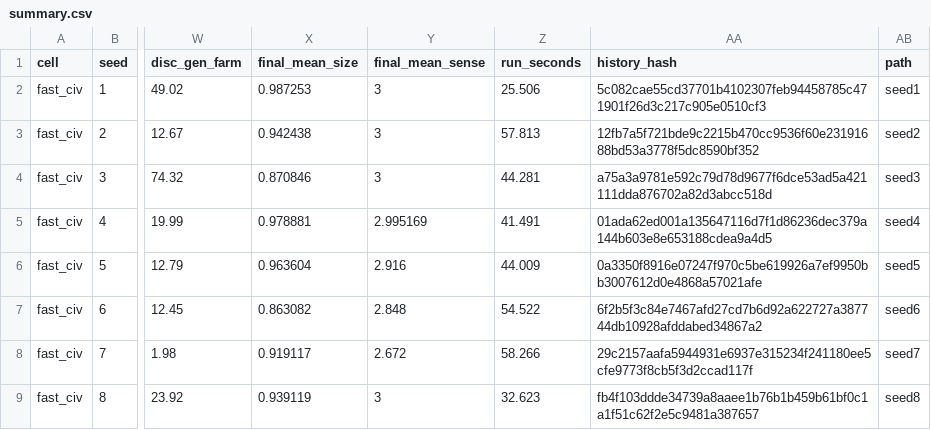
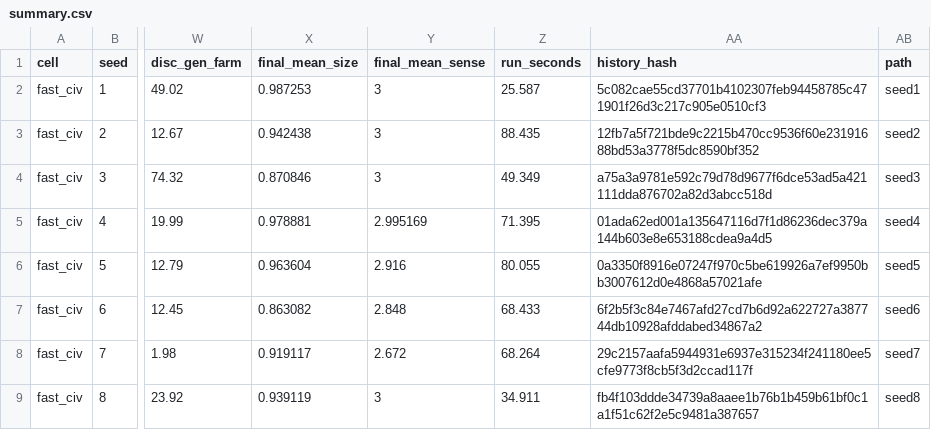
Before and after one commit to kyusang4657/slime-lab, a CSV file: docs/analysis/example/run/summary.csv, drawn as a sheet; only a part is shown, gaps mark what is left out; the diff names each change by its address in the sheet, - before the commit and + after, or states it on an @@ line.

```diff
--- a/docs/analysis/example/run/summary.csv
+++ b/docs/analysis/example/run/summary.csv
-Z2 (run_seconds): 25.506
+Z2 (run_seconds): 25.587
-Z3 (run_seconds): 57.813
+Z3 (run_seconds): 88.435
-Z4 (run_seconds): 44.281
+Z4 (run_seconds): 49.349
-Z5 (run_seconds): 41.491
+Z5 (run_seconds): 71.395
-Z6 (run_seconds): 44.009
+Z6 (run_seconds): 80.055
-Z7 (run_seconds): 54.522
+Z7 (run_seconds): 68.433
-Z8 (run_seconds): 58.266
+Z8 (run_seconds): 68.264
-Z9 (run_seconds): 32.623
+Z9 (run_seconds): 34.911
```
Also changed, not shown: docs/analysis/example/run/cells.csv, docs/analysis/example/sweep/cells.csv, 7 other files.
